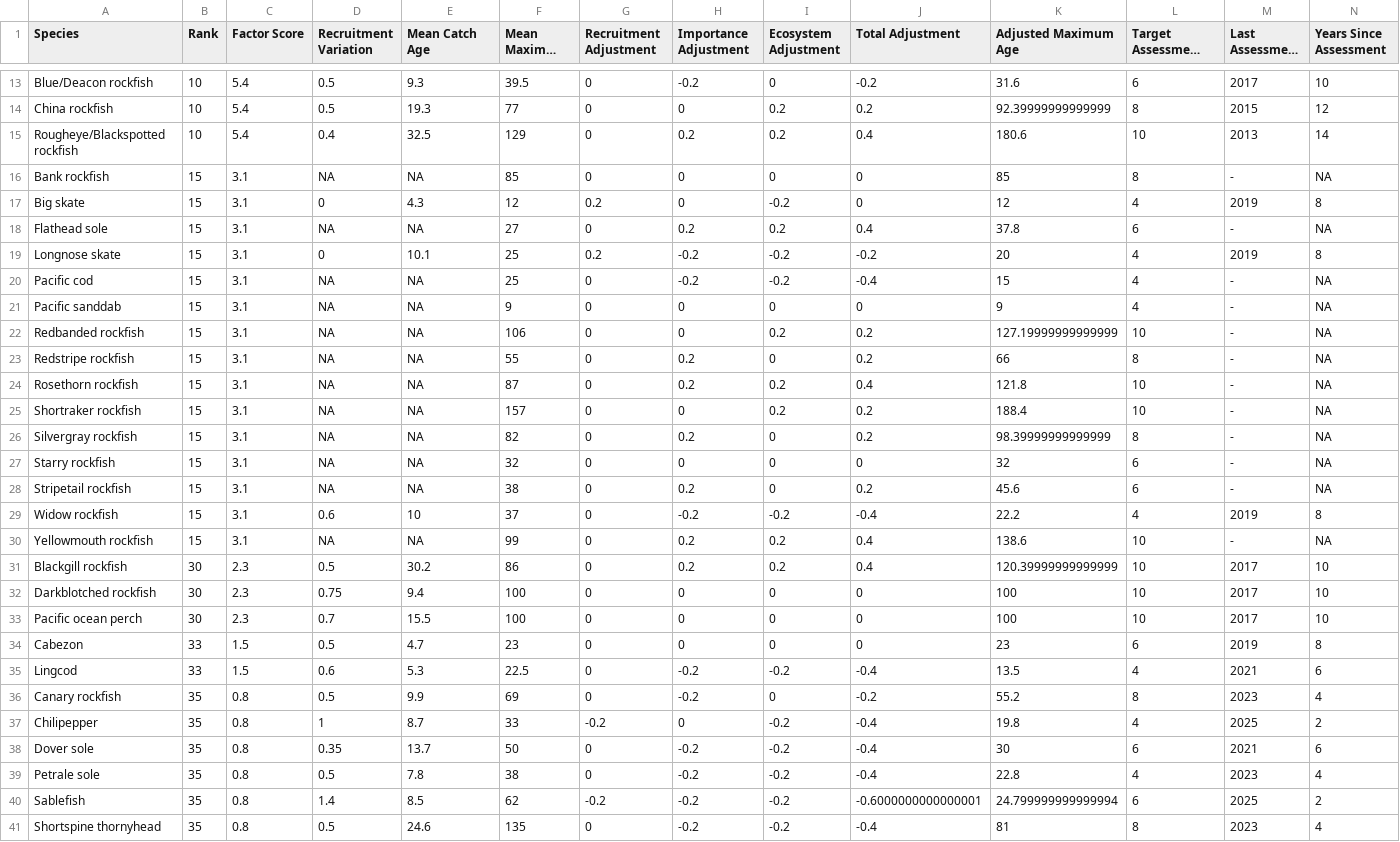
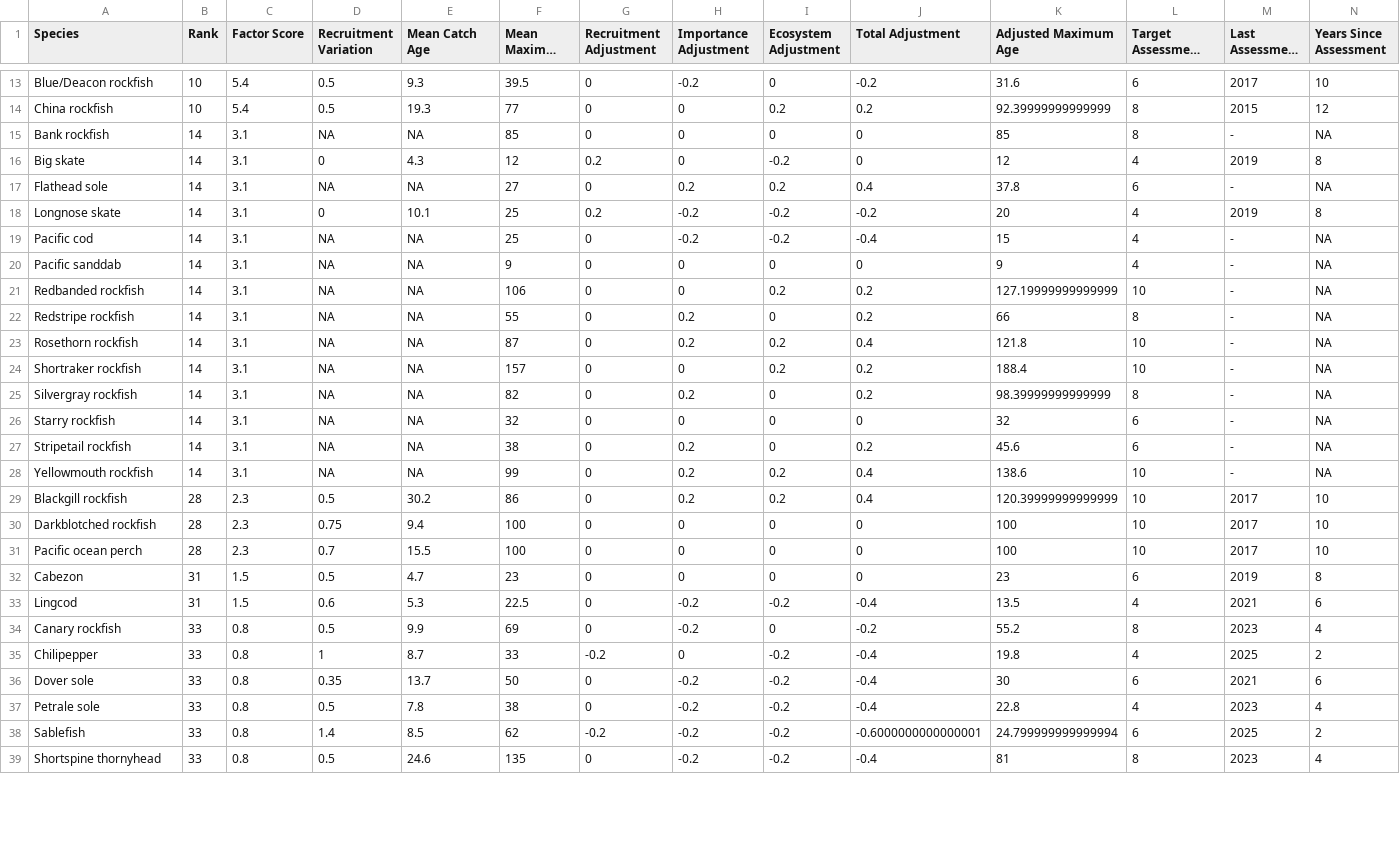
Before and after one commit to chantelwetzel-noaa/shinywcsap, a CSV file: tables/2026/7_assessment_frequency.csv, drawn as a sheet; only a part is shown, gaps mark what is left out; long unchanged cells end in …; removed rows and columns are numbered as before the commit, all else as after; rows hold the shown columns only; the diff covers the shown part only; the diff names each change by its address in the sheet, - before the commit and + after, or states it on an @@ line.

Commit message:
fix: assessment year

```diff
--- a/tables/2026/7_assessment_frequency.csv
+++ b/tables/2026/7_assessment_frequency.csv
-row 15: Rougheye/Blackspotted rockfish | 10 | 5.4 | 0.4 | 32.5 | 129 | 0 | 0.2 | 0.2 | 0.4 | 180.6 | 10 | 2013 | 14
-B15:B27 (Rank): 15
+B15:B27 (Rank): 14
-row 29: Widow rockfish | 15 | 3.1 | 0.6 | 10 | 37 | 0 | -0.2 | -0.2 | -0.4 | 22.2 | 4 | 2019 | 8
-B28 (Rank): 15
+B28 (Rank): 14
-B29:B31 (Rank): 30
+B29:B31 (Rank): 28
-B32:B33 (Rank): 33
+B32:B33 (Rank): 31
-B34:B39 (Rank): 35
+B34:B39 (Rank): 33
```
Also changed, not shown: 2 added rows and 12 edited cells elsewhere in this file.
